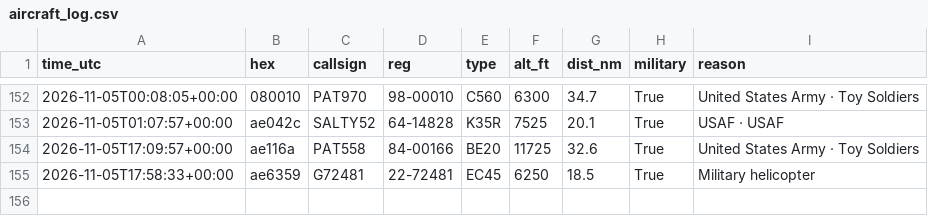
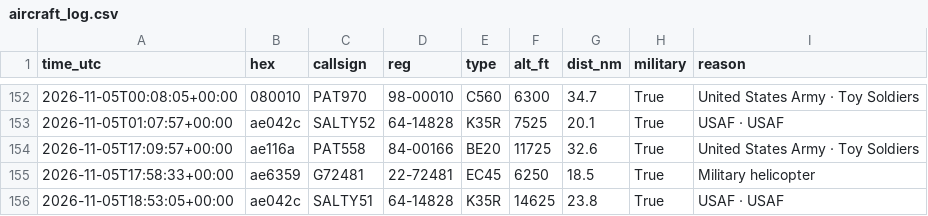
Before and after one commit to kkozinski11/aircraft-alerts, a CSV file: aircraft_log.csv, drawn as a sheet; only a part is shown, gaps mark what is left out; the diff names each change by its address in the sheet, - before the commit and + after, or states it on an @@ line.

```diff
--- a/aircraft_log.csv
+++ b/aircraft_log.csv
+row 156: 2026-11-05T18:53:05+00:00 | ae042c | SALTY51 | 64-14828 | K35R | 14625 | 23.8 | True | USAF · USAF
```
Also changed, not shown: 1 other file.
